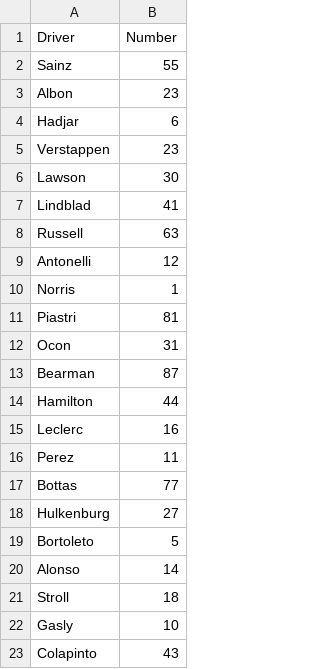
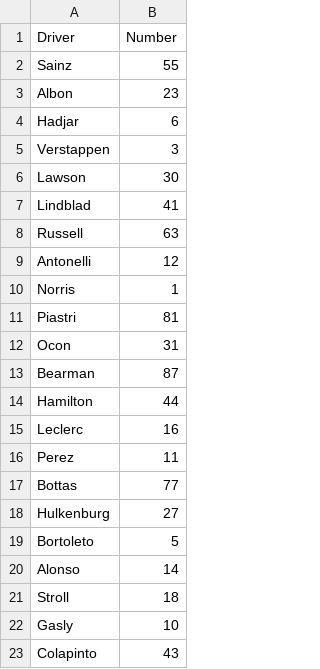
Before and after one commit to PhoenixNamedPixel/F1-fantasy-result-calculator, a CSV file: RaceNumbers.csv, drawn as a sheet.

Commit message:
Fixed Verstappen's number being wrong and added a few notes to the readme

```diff
--- a/RaceNumbers.csv
+++ b/RaceNumbers.csv
@@ -4,3 +4,3 @@ Albon,23
 Hadjar,6
-Verstappen,23
+Verstappen,3
 Lawson,30
```
Also changed, not shown: 1 other file.
